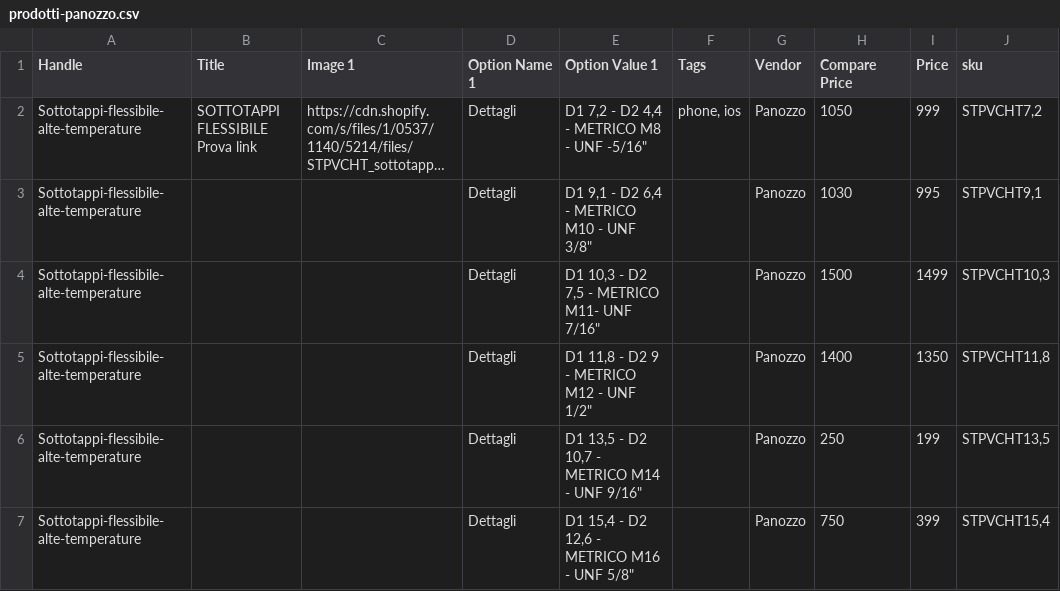
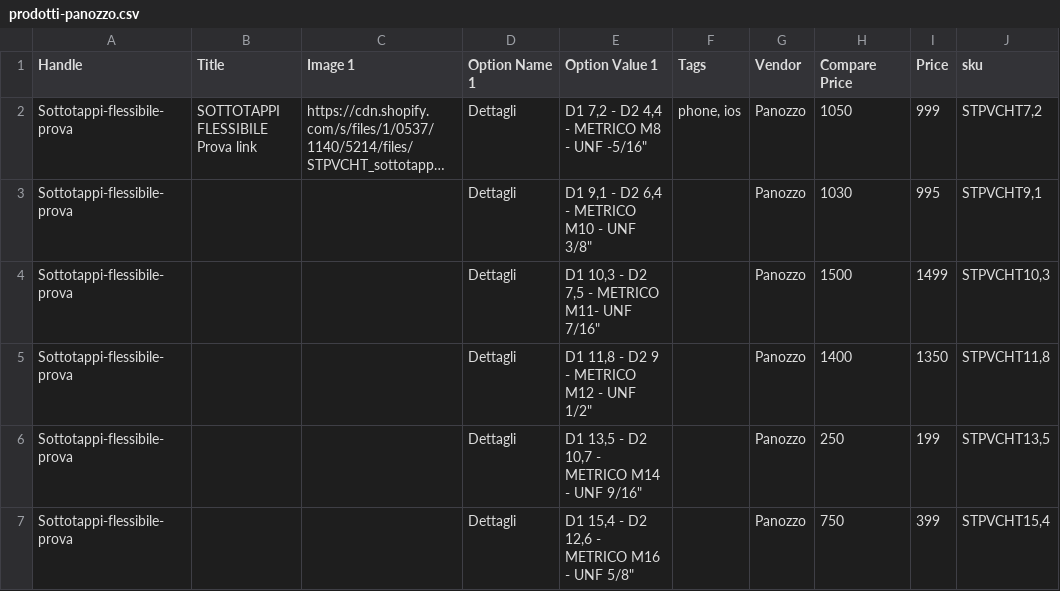
Before and after one commit to valeriagulizia/prova, a CSV file: prodotti-panozzo.csv, drawn as a sheet; only a part is shown; long unchanged cells end in …; the diff names each change by its address in the sheet, - before the commit and + after, or states it on an @@ line.

Commit message:
Update prodotti-panozzo.csv

```diff
--- a/prodotti-panozzo.csv
+++ b/prodotti-panozzo.csv
-A2:A7 (Handle): Sottotappi-flessibile-alte-temperature
+A2:A7 (Handle): Sottotappi-flessibile-prova
```
